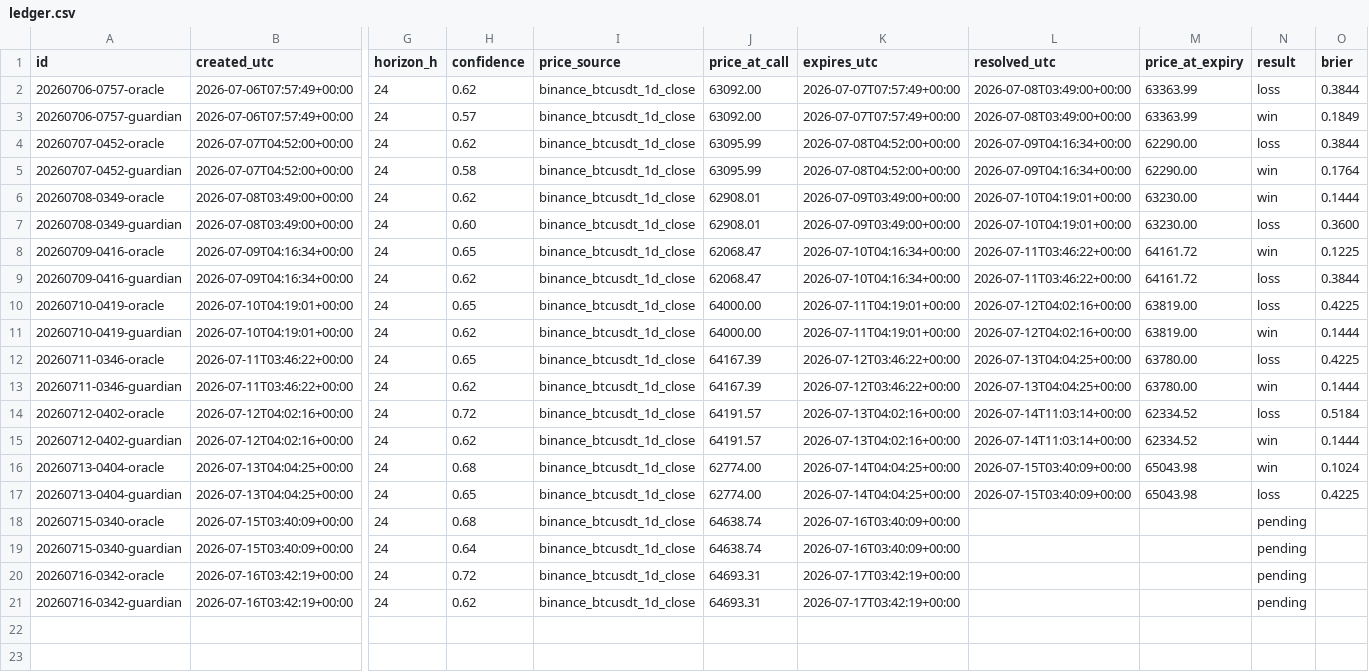
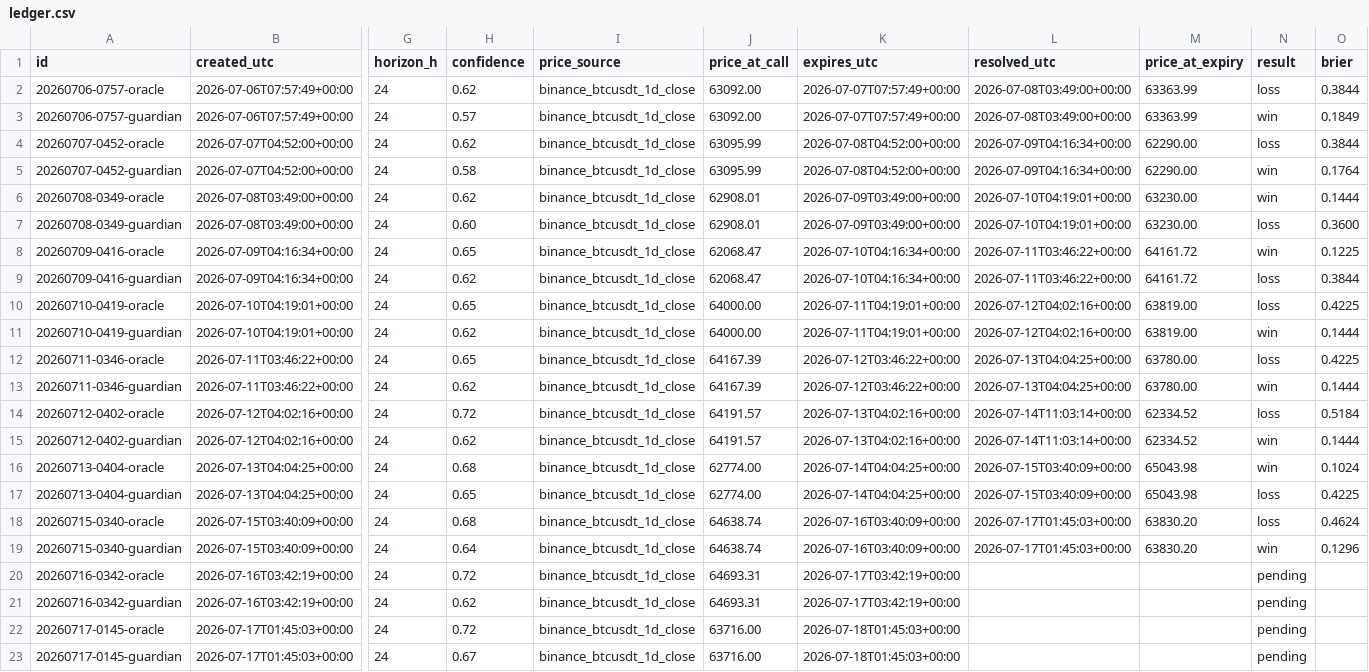
Before and after one commit to AlexandreMortreux/the-room, a CSV file: ledger.csv, drawn as a sheet; only a part is shown, gaps mark what is left out; rows hold the shown columns only; the diff names each change by its address in the sheet, - before the commit and + after, or states it on an @@ line.

Commit message:
ledger: daily update 2026-07-17

```diff
--- a/ledger.csv
+++ b/ledger.csv
-L18:L19 (resolved_utc): (empty)
+L18:L19 (resolved_utc): 2026-07-17T01:45:03+00:00
-M18:M19 (price_at_expiry): (empty)
+M18:M19 (price_at_expiry): 63830.20
-N18 (result): pending
+N18 (result): loss
-O18 (brier): (empty)
+O18 (brier): 0.4624
-N19 (result): pending
+N19 (result): win
-O19 (brier): (empty)
+O19 (brier): 0.1296
+row 22: 20260717-0145-oracle | 2026-07-17T01:45:03+00:00 | 24 | 0.72 | binance_btcusdt_1d_close | 63716.00 | 2026-07-18T01:45:03+00:00 |  |  | pending
+row 23: 20260717-0145-guardian | 2026-07-17T01:45:03+00:00 | 24 | 0.67 | binance_btcusdt_1d_close | 63716.00 | 2026-07-18T01:45:03+00:00 |  |  | pending
```
